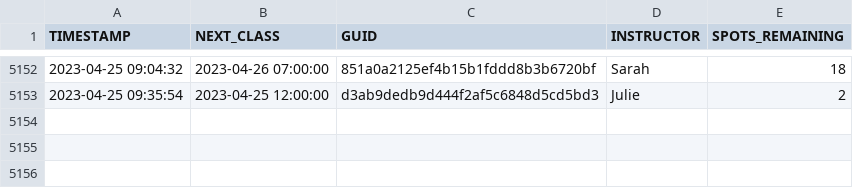
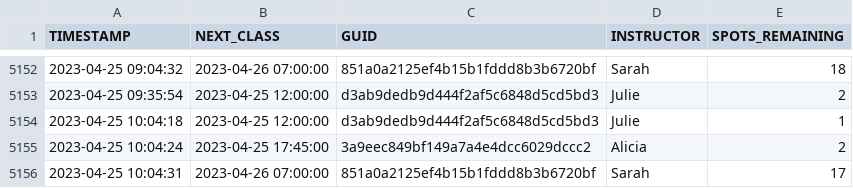
Before and after one commit to stevenlundy/actions, a CSV file: results.csv, drawn as a sheet; only a part is shown, gaps mark what is left out; the diff names each change by its address in the sheet, - before the commit and + after, or states it on an @@ line.

```diff
--- a/results.csv
+++ b/results.csv
+row 5154: 2023-04-25 10:04:18 | 2023-04-25 12:00:00 | d3ab9dedb9d444f2af5c6848d5cd5bd3 | Julie | 1
+row 5155: 2023-04-25 10:04:24 | 2023-04-25 17:45:00 | 3a9eec849bf149a7a4e4dcc6029dccc2 | Alicia | 2
+row 5156: 2023-04-25 10:04:31 | 2023-04-26 07:00:00 | 851a0a2125ef4b15b1fddd8b3b6720bf | Sarah | 17
```
Also changed, not shown: 1 other file.
